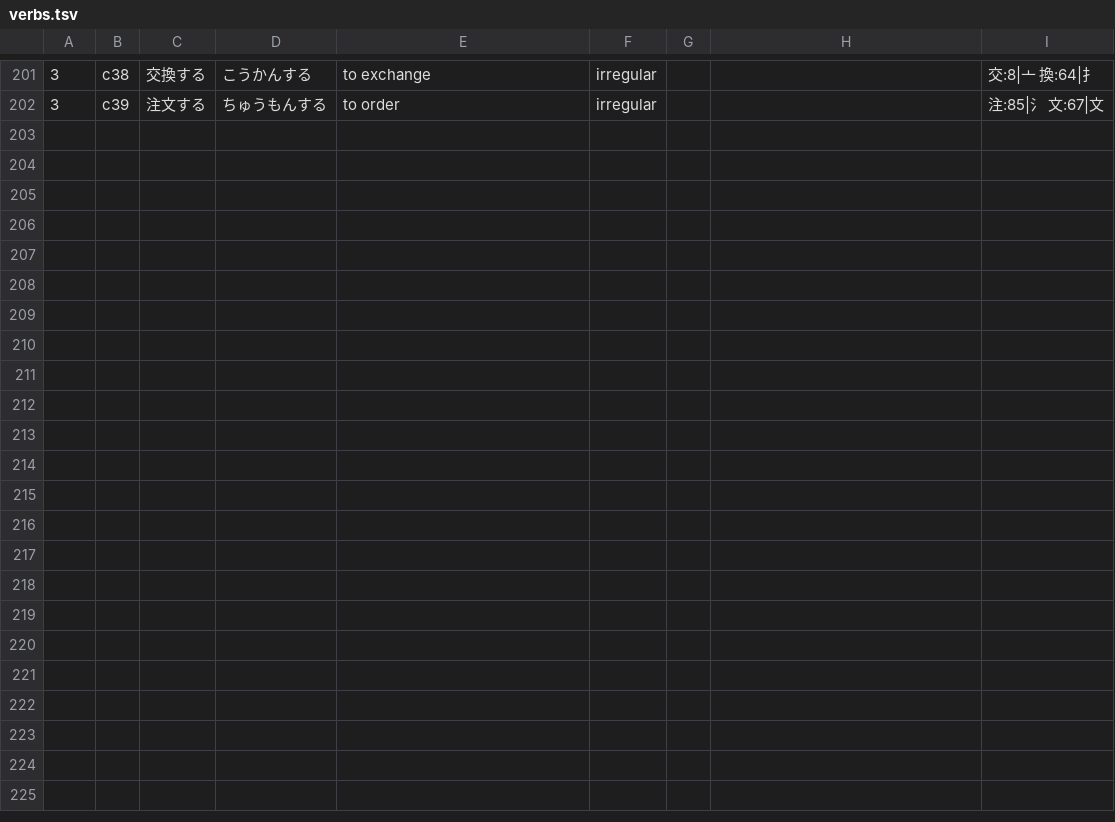
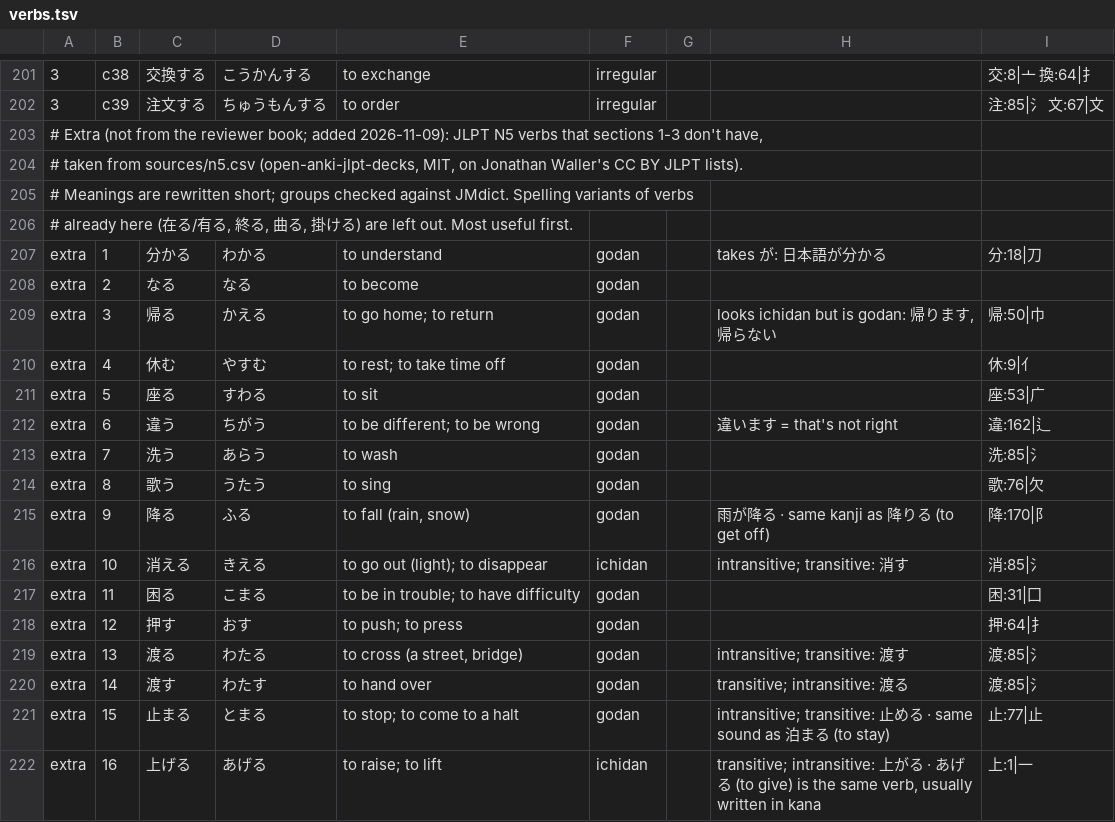
Before and after one commit to u-Shiyuh/notes-to-anki, a TSV file: verbs.tsv, drawn as a sheet; only a part is shown, gaps mark what is left out; the diff covers the shown part only.

```diff
--- a/verbs.tsv
+++ b/verbs.tsv
@@ -202 +202,21 @@
 3	c39	注文する	ちゅうもんする	to order	irregular			注:85|氵 文:67|文
+# Extra (not from the reviewer book; added 2026-11-09): JLPT N5 verbs that sections 1-3 don't have,
+#   taken from sources/n5.csv (open-anki-jlpt-decks, MIT, on Jonathan Waller's CC BY JLPT lists).
+#   Meanings are rewritten short; groups checked against JMdict. Spelling variants of verbs
+#   already here (在る/有る, 終る, 曲る, 掛ける) are left out. Most useful first.
+extra	1	分かる	わかる	to understand	godan		takes が: 日本語が分かる	分:18|刀
+extra	2	なる	なる	to become	godan			
+extra	3	帰る	かえる	to go home; to return	godan		looks ichidan but is godan: 帰ります, 帰らない	帰:50|巾
+extra	4	休む	やすむ	to rest; to take time off	godan			休:9|亻
+extra	5	座る	すわる	to sit	godan			座:53|广
+extra	6	違う	ちがう	to be different; to be wrong	godan		違います = that's not right	違:162|辶
+extra	7	洗う	あらう	to wash	godan			洗:85|氵
+extra	8	歌う	うたう	to sing	godan			歌:76|欠
+extra	9	降る	ふる	to fall (rain, snow)	godan		雨が降る · same kanji as 降りる (to get off)	降:170|阝
+extra	10	消える	きえる	to go out (light); to disappear	ichidan		intransitive; transitive: 消す	消:85|氵
+extra	11	困る	こまる	to be in trouble; to have difficulty	godan			困:31|囗
+extra	12	押す	おす	to push; to press	godan			押:64|扌
+extra	13	渡る	わたる	to cross (a street, bridge)	godan		intransitive; transitive: 渡す	渡:85|氵
+extra	14	渡す	わたす	to hand over	godan		transitive; intransitive: 渡る	渡:85|氵
+extra	15	止まる	とまる	to stop; to come to a halt	godan		intransitive; transitive: 止める · same sound as 泊まる (to stay)	止:77|止
+extra	16	上げる	あげる	to raise; to lift	ichidan		transitive; intransitive: 上がる · あげる (to give) is the same verb, usually written in kana	上:1|一
```
Also changed, not shown: 9 added rows elsewhere in this file, kanji_top1000.tsv, 2 other files.
